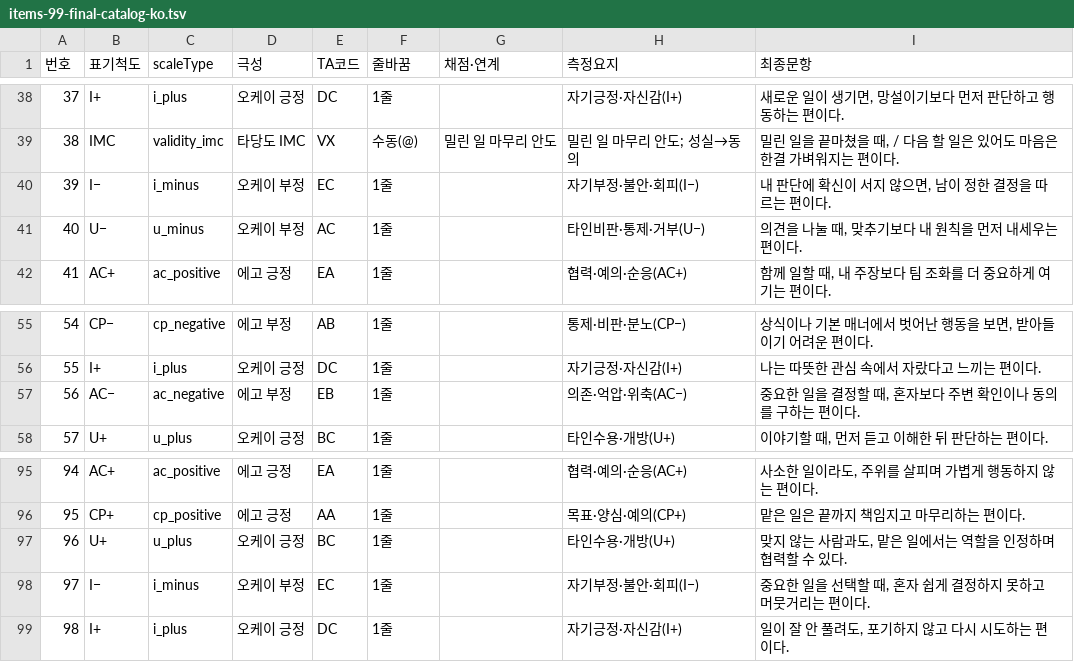
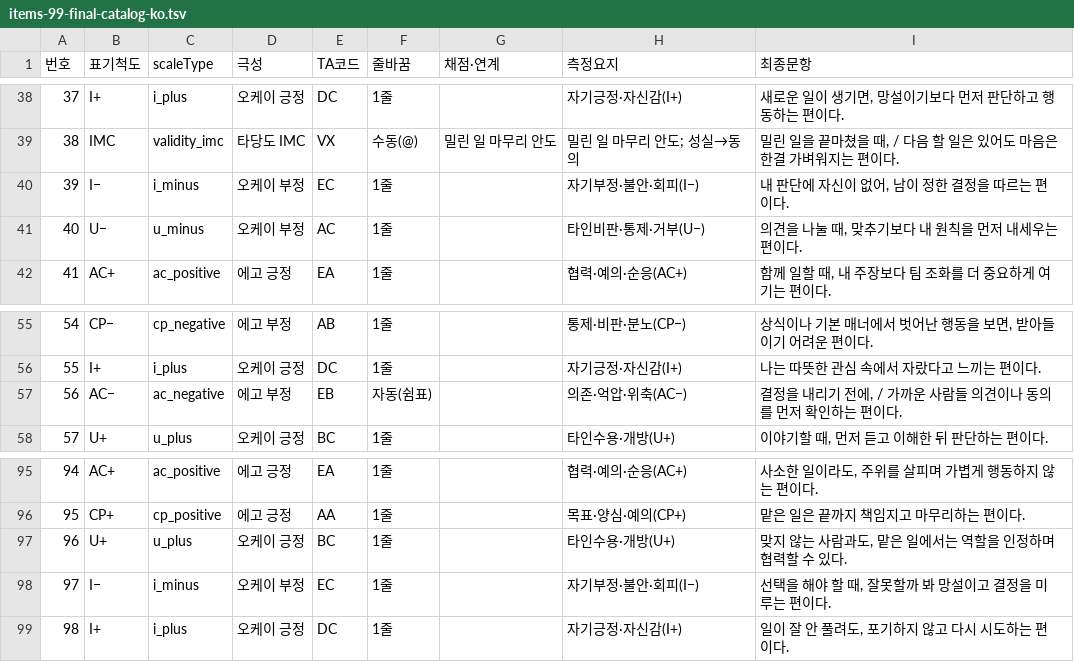
Before and after one commit to jomigata/wiz-coco, a TSV file: docs/internal-materials/ego-ok/items-99-final-catalog-ko.tsv, drawn as a sheet; only a part is shown, gaps mark what is left out.

```diff
--- a/docs/internal-materials/ego-ok/items-99-final-catalog-ko.tsv
+++ b/docs/internal-materials/ego-ok/items-99-final-catalog-ko.tsv
@@ -39,3 +39,3 @@
 38	IMC	validity_imc	타당도 IMC	VX	수동(@)	밀린 일 마무리 안도	밀린 일 마무리 안도; 성실→동의	밀린 일을 끝마쳤을 때, / 다음 할 일은 있어도 마음은 한결 가벼워지는 편이다.
-39	I−	i_minus	오케이 부정	EC	1줄		자기부정·불안·회피(I−)	내 판단에 확신이 서지 않으면, 남이 정한 결정을 따르는 편이다.
+39	I−	i_minus	오케이 부정	EC	1줄		자기부정·불안·회피(I−)	내 판단에 자신이 없어, 남이 정한 결정을 따르는 편이다.
 40	U−	u_minus	오케이 부정	AC	1줄		타인비판·통제·거부(U−)	의견을 나눌 때, 맞추기보다 내 원칙을 먼저 내세우는 편이다.
@@ -56,3 +56,3 @@
 55	I+	i_plus	오케이 긍정	DC	1줄		자기긍정·자신감(I+)	나는 따뜻한 관심 속에서 자랐다고 느끼는 편이다.
-56	AC−	ac_negative	에고 부정	EB	1줄		의존·억압·위축(AC−)	중요한 일을 결정할 때, 혼자보다 주변 확인이나 동의를 구하는 편이다.
+56	AC−	ac_negative	에고 부정	EB	자동(쉼표)		의존·억압·위축(AC−)	결정을 내리기 전에, / 가까운 사람들 의견이나 동의를 먼저 확인하는 편이다.
 57	U+	u_plus	오케이 긍정	BC	1줄		타인수용·개방(U+)	이야기할 때, 먼저 듣고 이해한 뒤 판단하는 편이다.
@@ -97,3 +97,3 @@
 96	U+	u_plus	오케이 긍정	BC	1줄		타인수용·개방(U+)	맞지 않는 사람과도, 맡은 일에서는 역할을 인정하며 협력할 수 있다.
-97	I−	i_minus	오케이 부정	EC	1줄		자기부정·불안·회피(I−)	중요한 일을 선택할 때, 혼자 쉽게 결정하지 못하고 머뭇거리는 편이다.
+97	I−	i_minus	오케이 부정	EC	1줄		자기부정·불안·회피(I−)	선택을 해야 할 때, 잘못할까 봐 망설이고 결정을 미루는 편이다.
 98	I+	i_plus	오케이 긍정	DC	1줄		자기긍정·자신감(I+)	일이 잘 안 풀려도, 포기하지 않고 다시 시도하는 편이다.
```
Also changed, not shown: docs/internal-materials/ego-ok/items-99-source.tsv, 2 other files.
